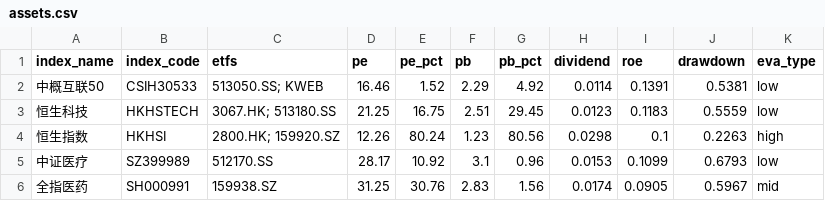
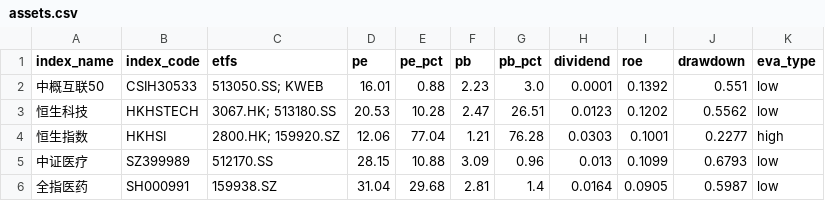
Before and after one commit to lingxuzi/etf-dashboard-auto, a CSV file: docs/assets.csv, drawn as a sheet; only a part is shown; the diff covers the shown part only.

```diff
--- a/docs/assets.csv
+++ b/docs/assets.csv
@@ -1,6 +1,6 @@
 index_name,index_code,etfs,pe,pe_pct,pb,pb_pct,dividend,roe,drawdown,eva_type
-中概互联50,CSIH30533,513050.SS; KWEB,16.46,1.52,2.29,4.92,0.0114,0.1391,0.5381,low
-恒生科技,HKHSTECH,3067.HK; 513180.SS,21.25,16.75,2.51,29.45,0.0123,0.1183,0.5559,low
-恒生指数,HKHSI,2800.HK; 159920.SZ,12.26,80.24,1.23,80.56,0.0298,0.1,0.2263,high
-中证医疗,SZ399989,512170.SS,28.17,10.92,3.1,0.96,0.0153,0.1099,0.6793,low
-全指医药,SH000991,159938.SZ,31.25,30.76,2.83,1.56,0.0174,0.0905,0.5967,mid
+中概互联50,CSIH30533,513050.SS; KWEB,16.01,0.88,2.23,3.0,0.0001,0.1392,0.551,low
+恒生科技,HKHSTECH,3067.HK; 513180.SS,20.53,10.28,2.47,26.51,0.0123,0.1202,0.5562,low
+恒生指数,HKHSI,2800.HK; 159920.SZ,12.06,77.04,1.21,76.28,0.0303,0.1001,0.2277,high
+中证医疗,SZ399989,512170.SS,28.15,10.88,3.09,0.96,0.013,0.1099,0.6793,low
+全指医药,SH000991,159938.SZ,31.04,29.68,2.81,1.4,0.0164,0.0905,0.5987,low
```
Also changed, not shown: 95 edited cells elsewhere in this file.
